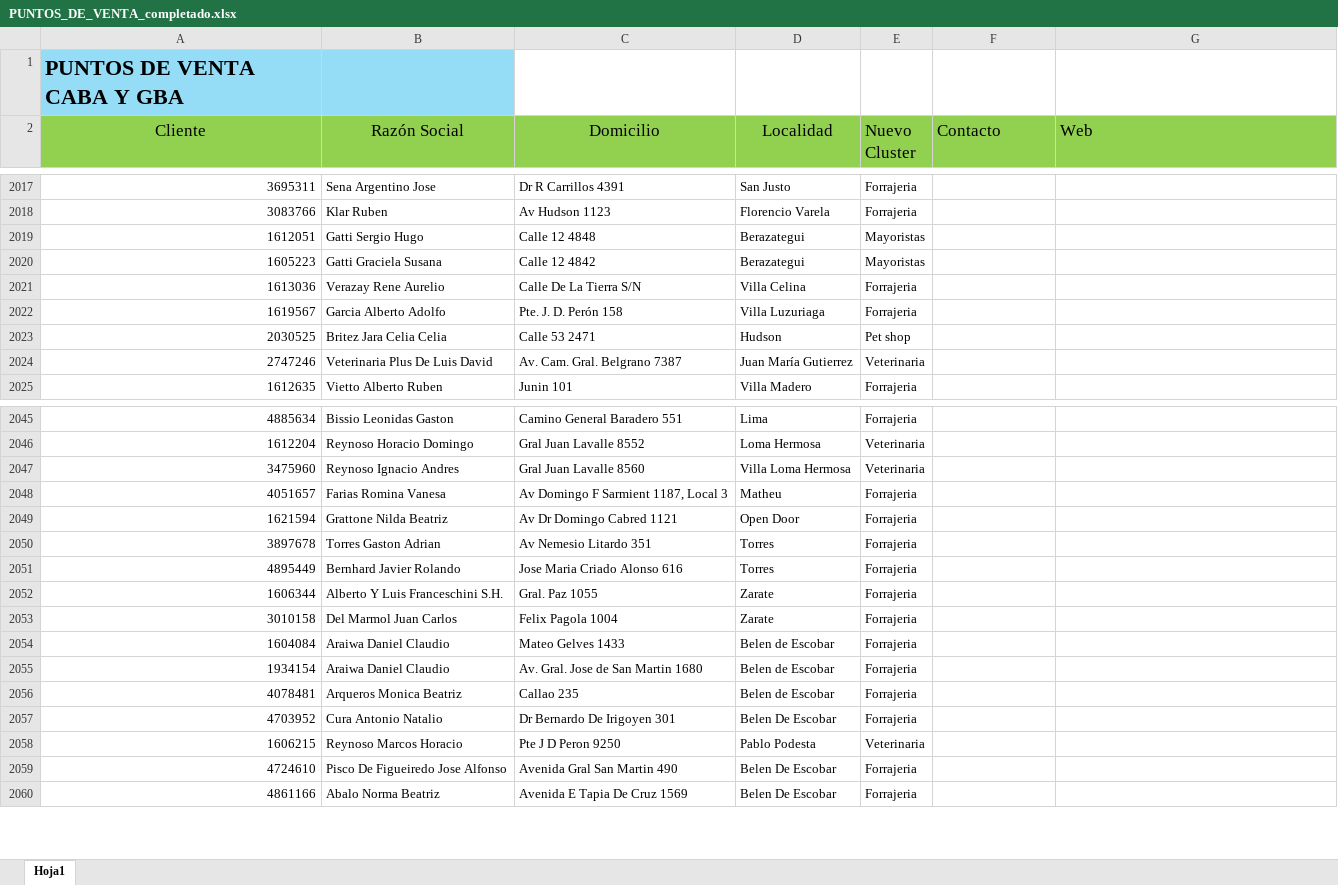
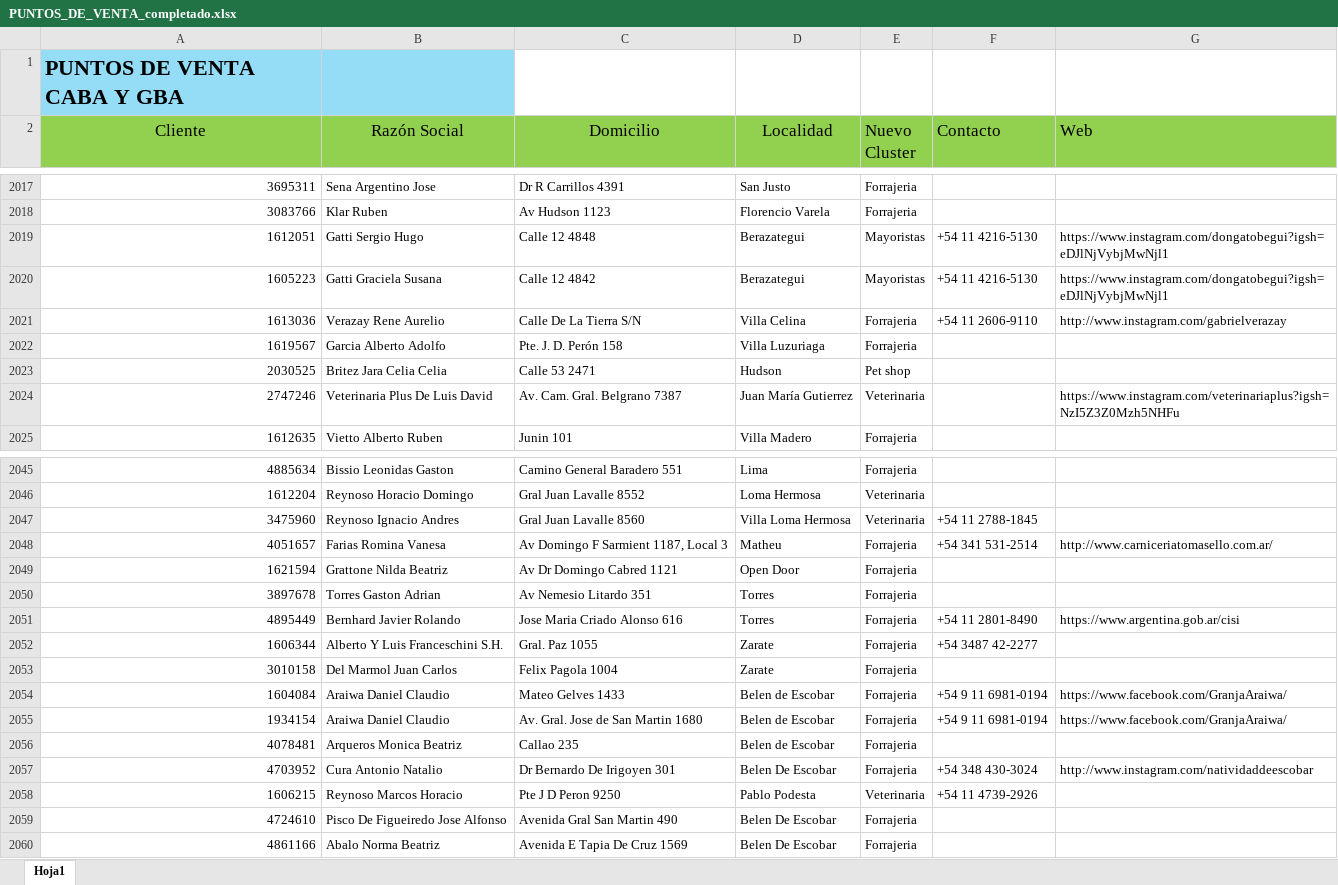
Before and after one commit to facucasalanguida-dotcom/web.proyecto.vivienda, an Excel workbook: PUNTOS_DE_VENTA_completado.xlsx, sheet Hoja1, drawn as a sheet; only a part is shown, gaps mark what is left out; values as stored, in another font and other column widths than the file's, no borders; the diff covers the shown part only; the diff names each change by its address in the sheet, - before the commit and + after, or states it on an @@ line.

```diff
--- a/PUNTOS_DE_VENTA_completado.xlsx (sheet Hoja1)
+++ b/PUNTOS_DE_VENTA_completado.xlsx (sheet Hoja1)
-F2019:F2020 (Contacto): (empty)
+F2019:F2020 (Contacto): +54 11 4216-5130
-G2019:G2020 (Web): (empty)
+G2019:G2020 (Web): https://www.instagram.com/dongatobegui?igsh=eDJlNjVybjMwNjl1
-F2021 (Contacto): (empty)
+F2021 (Contacto): +54 11 2606-9110
-G2021 (Web): (empty)
+G2021 (Web): http://www.instagram.com/gabrielverazay
-G2024 (Web): (empty)
+G2024 (Web): https://www.instagram.com/veterinariaplus?igsh=NzI5Z3Z0Mzh5NHFu
-F2047 (Contacto): (empty)
+F2047 (Contacto): +54 11 2788-1845
-F2048 (Contacto): (empty)
+F2048 (Contacto): +54 341 531-2514
-G2048 (Web): (empty)
+G2048 (Web): http://www.carniceriatomasello.com.ar/
-F2051 (Contacto): (empty)
+F2051 (Contacto): +54 11 2801-8490
-G2051 (Web): (empty)
+G2051 (Web): https://www.argentina.gob.ar/cisi
-F2052 (Contacto): (empty)
+F2052 (Contacto): +54 3487 42-2277
-F2054:F2055 (Contacto): (empty)
+F2054:F2055 (Contacto): +54 9 11 6981-0194
-G2054:G2055 (Web): (empty)
+G2054:G2055 (Web): https://www.facebook.com/GranjaAraiwa/
-F2057 (Contacto): (empty)
+F2057 (Contacto): +54 348 430-3024
-G2057 (Web): (empty)
+G2057 (Web): http://www.instagram.com/natividaddeescobar
-F2058 (Contacto): (empty)
+F2058 (Contacto): +54 11 4739-2926
```
Also changed, not shown: 31 edited cells elsewhere in this sheet, 1 other file.
